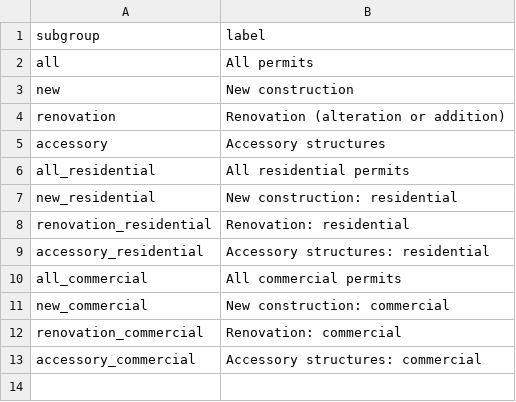
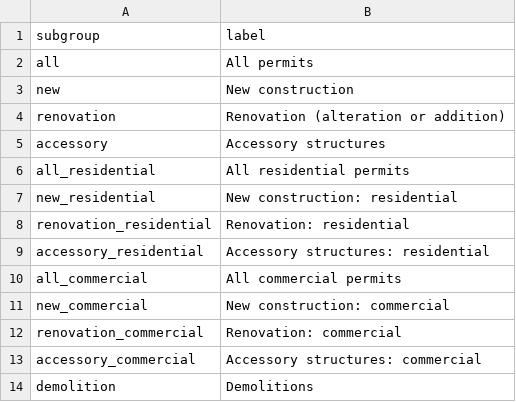
Before and after one commit to jpbranson/mem-service-equity, a CSV file: pipelines/permits/config/subgroups.csv, drawn as a sheet.

```diff
--- a/pipelines/permits/config/subgroups.csv
+++ b/pipelines/permits/config/subgroups.csv
@@ -13 +13,2 @@ renovation_commercial,Renovation: commercial
 accessory_commercial,Accessory structures: commercial
+demolition,Demolitions
```
Also changed, not shown: pipelines/food-safety/config/inspection_types.csv, 35 other files.
